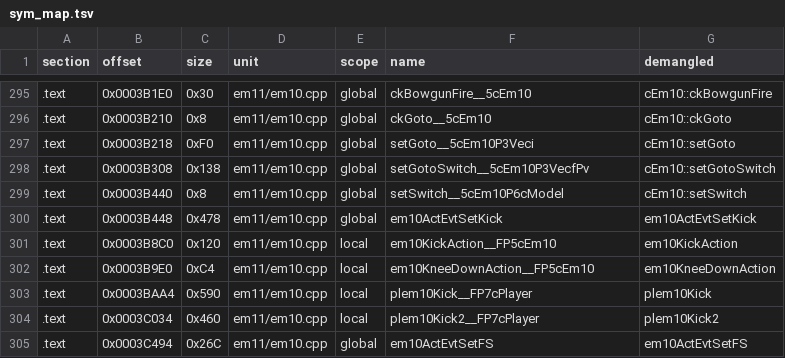
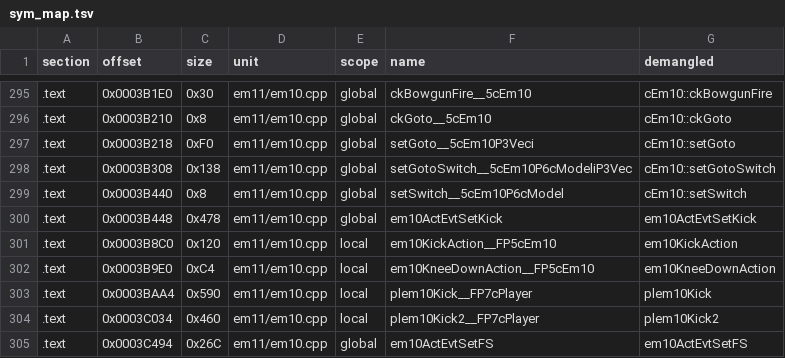
Before and after one commit to Penguinjanator/re4, a TSV file: config/G4BE08/modules/em11/sym_map.tsv, drawn as a sheet; only a part is shown, gaps mark what is left out.

```diff
--- a/config/G4BE08/modules/em11/sym_map.tsv
+++ b/config/G4BE08/modules/em11/sym_map.tsv
@@ -297,3 +297,3 @@ section	offset	size	unit	scope	name	demangled
 .text	0x0003B218	0xF0	em11/em10.cpp	global	setGoto__5cEm10P3Veci	cEm10::setGoto
-.text	0x0003B308	0x138	em11/em10.cpp	global	setGotoSwitch__5cEm10P3VecfPv	cEm10::setGotoSwitch
+.text	0x0003B308	0x138	em11/em10.cpp	global	setGotoSwitch__5cEm10P6cModeliP3Vec	cEm10::setGotoSwitch
 .text	0x0003B440	0x8	em11/em10.cpp	global	setSwitch__5cEm10P6cModel	cEm10::setSwitch
```
Also changed, not shown: config/G4BE08/modules/em12/sym_map.tsv, config/G4BE08/modules/em13/sym_map.tsv, 35 other files.
